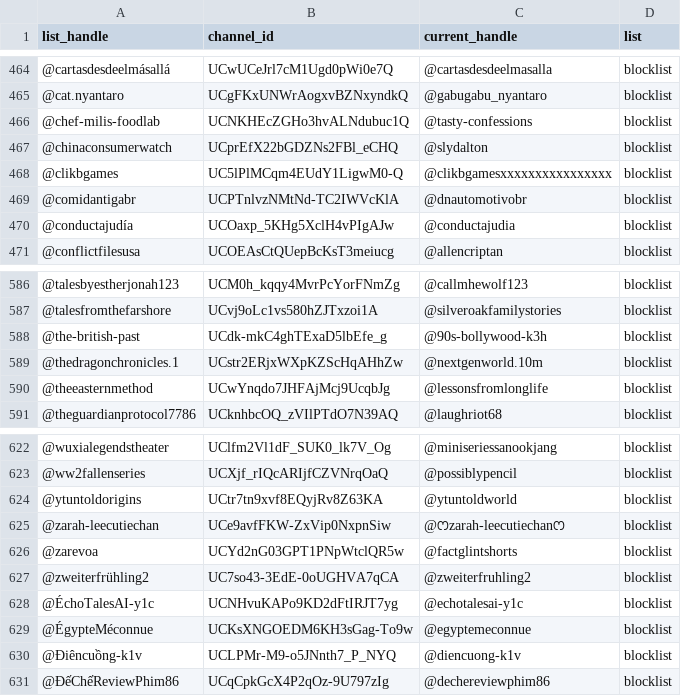
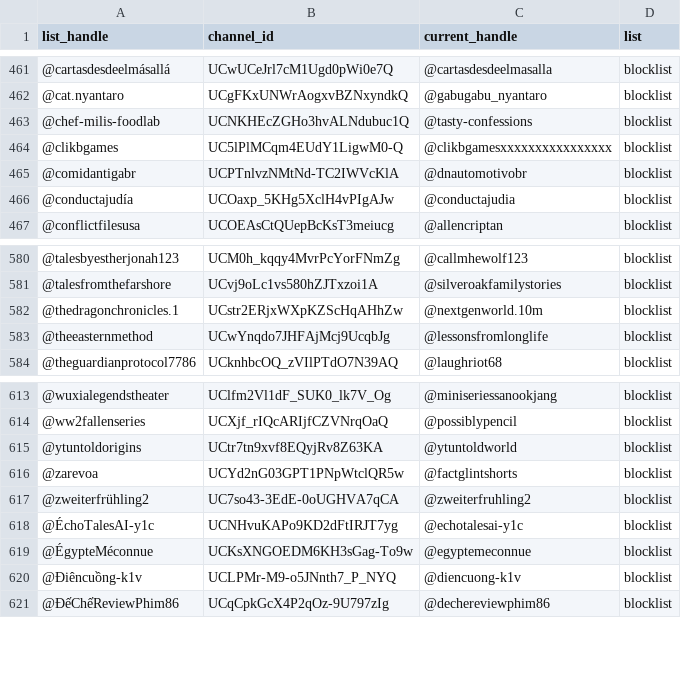
Before and after one commit to theSiegs/aislist-channel-ids, a TSV file: reports/handle_changes.tsv, drawn as a sheet; only a part is shown, gaps mark what is left out; the diff covers the shown part only; the diff names each change by its address in the sheet, - before the commit and + after, or states it on an @@ line.

```diff
--- a/reports/handle_changes.tsv
+++ b/reports/handle_changes.tsv
-row 467: @chinaconsumerwatch | UCprEfX22bGDZNs2FBl_eCHQ | @slydalton | blocklist
-row 588: @the-british-past | UCdk-mkC4ghTExaD5lbEfe_g | @90s-bollywood-k3h | blocklist
-row 625: @zarah-leecutiechan | UCe9avfFKW-ZxVip0NxpnSiw | @ෆzarah-leecutiechanෆ | blocklist
```
Also changed, not shown: 7 removed rows elsewhere in this file, lists/aislist_warnlist_channels.tsv, 8 other files.
